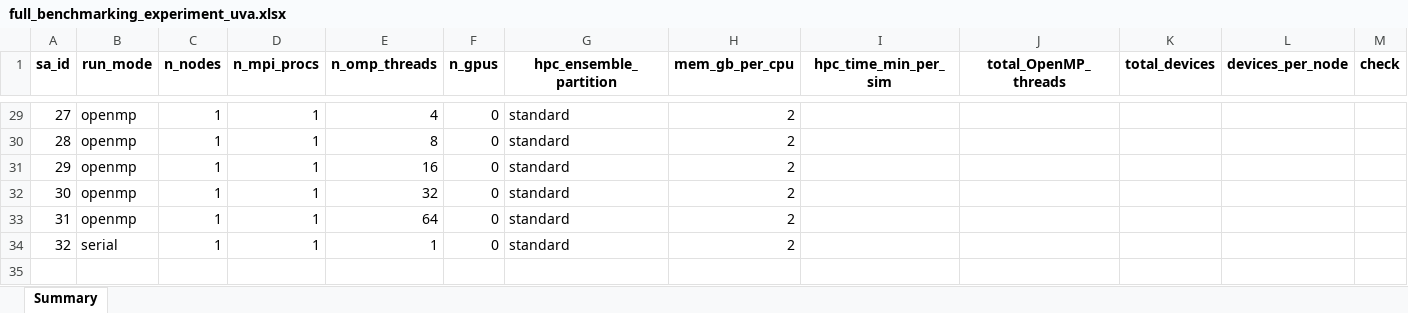
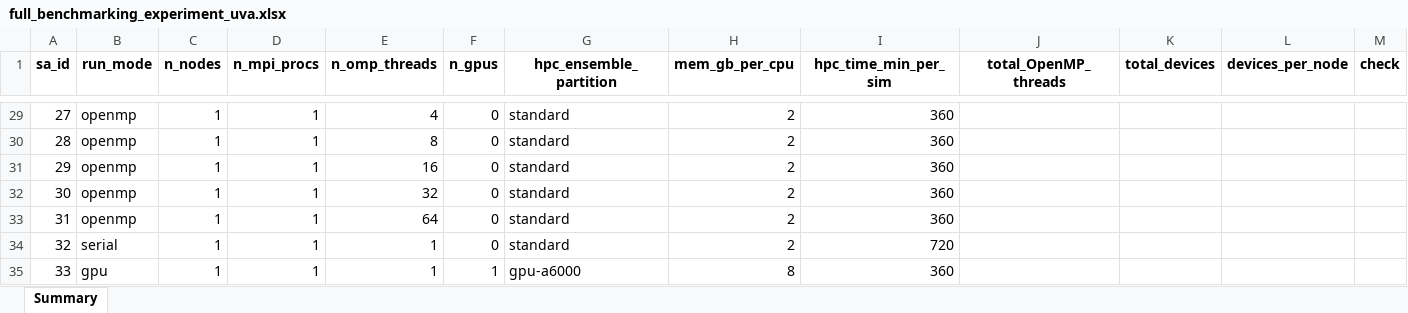
Before and after one commit to lassiterdc/hhemt, an Excel workbook: test_data/norfolk_coastal_flooding/full_benchmarking_experiment_uva.xlsx, sheet Summary, drawn as a sheet; only a part is shown, gaps mark what is left out; values as stored, in another font and other column widths than the file's, no borders; the diff covers the shown part only; the diff names each change by its address in the sheet, - before the commit and + after, or states it on an @@ line.

Commit message:
data: populate hpc_time_min_per_sim XLSX cells + add sa_33 smoke row (Phase 6 Stage 3 Part C)
Path X resolution to the cfg-validator regression documented in
"# Process Documentation > pitfall §3" of the Phase 4 Resume scratch
doc. The XLSX (sensitivity-analysis source of truth read by
sensitivity_analysis._create_sub_analyses) had hpc_time_min_per_sim
NaN for all 33 existing rows, causing every regenerated sa_*/sa_*.yaml
to have hpc_time_min_per_sim:null and fail the conditional Pydantic
validator (must be >= 1 for multi_sim_run_method=batch_job).

Populates hpc_time_min_per_sim per the CSV-derived authoritative
values: sa_0..sa_31 = 360, sa_32 = 720. Also appends a new sa_33
smoke row (gpu, 1 mpi proc, 1 omp thread, 1 gpu, 1 node, 8 GB/cpu,
360 min, gpu-a6000 partition) to exercise the
"add scenario -> push -> pull -> run" workflow.

```diff
--- a/test_data/norfolk_coastal_flooding/full_benchmarking_experiment_uva.xlsx (sheet Summary)
+++ b/test_data/norfolk_coastal_flooding/full_benchmarking_experiment_uva.xlsx (sheet Summary)
-I29:I33 (hpc_time_min_per_sim): (empty)
+I29:I33 (hpc_time_min_per_sim): 360
-I34 (hpc_time_min_per_sim): (empty)
+I34 (hpc_time_min_per_sim): 720
+row 35: 33 | gpu | 1 | 1 | 1 | 1 | gpu-a6000 | 8 | 360
```
Also changed, not shown: 27 edited cells elsewhere in this sheet.
